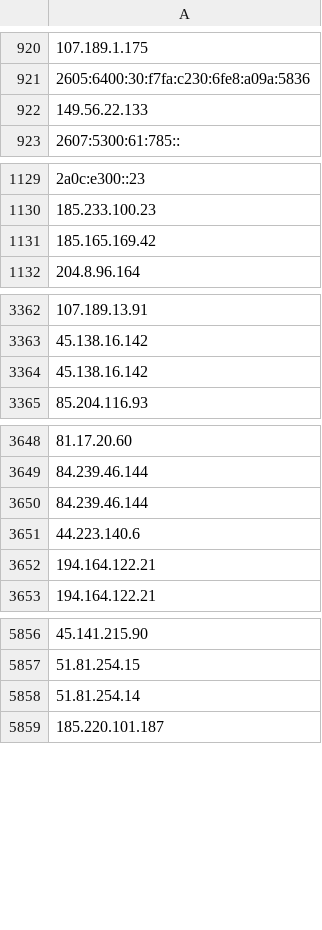
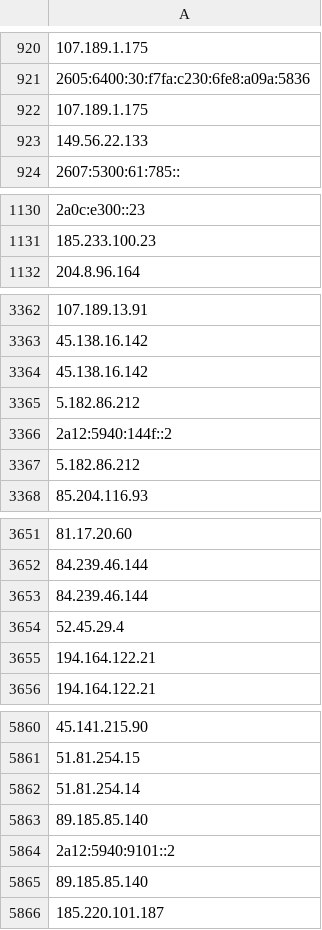
Before and after one commit to onlyforbakup/awesome-lists, a CSV file: Lists/TOR/only_tor_exit_nodes_IP_list.csv, drawn as a sheet; only a part is shown, gaps mark what is left out; removed rows and columns are numbered as before the commit, all else as after; the diff covers the shown part only; the diff names each change by its address in the sheet, - before the commit and + after, or states it on an @@ line.

```diff
--- a/Lists/TOR/only_tor_exit_nodes_IP_list.csv
+++ b/Lists/TOR/only_tor_exit_nodes_IP_list.csv
+row 922: 107.189.1.175
-row 1131: 185.165.169.42
+row 3365: 5.182.86.212
+row 3366: 2a12:5940:144f::2
+row 3367: 5.182.86.212
-A3654: 44.223.140.6
+A3654: 52.45.29.4
+row 5863: 89.185.85.140
+row 5864: 2a12:5940:9101::2
+row 5865: 89.185.85.140
```
Also changed, not shown: 1 added row elsewhere in this file, Lists/TOR/only_tor_guard_nodes_IP_list.csv, 2 other files.
